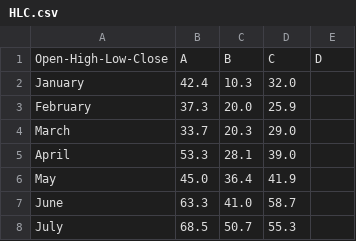
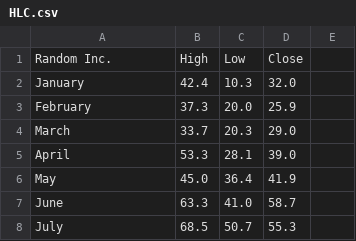
Before and after one commit to KDAB/KDChart, a CSV file: examples/Stock/Advanced/HLC.csv, drawn as a sheet.

```diff
--- a/examples/Stock/Advanced/HLC.csv
+++ b/examples/Stock/Advanced/HLC.csv
@@ -1,2 +1,2 @@
-"Open-High-Low-Close","A","B","C","D"
+"Random Inc.","High","Low","Close"
 January, 42.4, 10.3, 32.0
```
Also changed, not shown: examples/Stock/Advanced/OHLC.csv.
